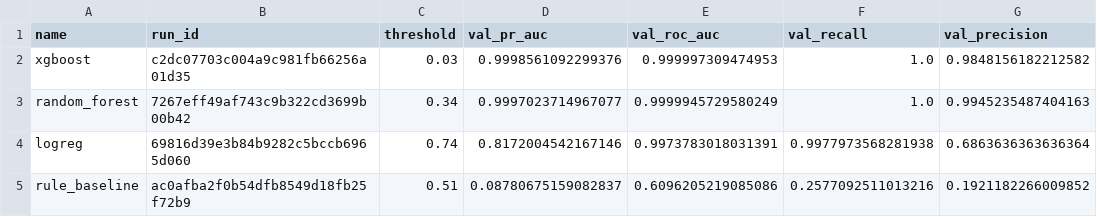
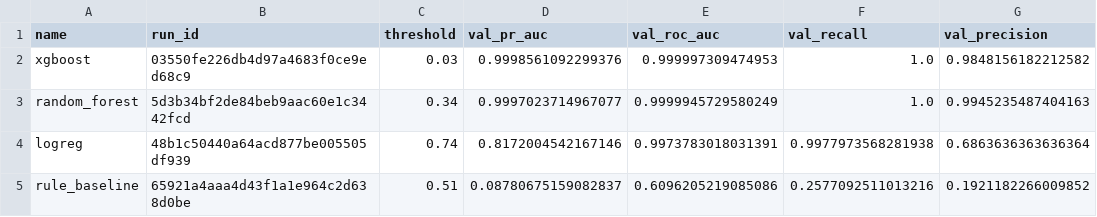
Before and after one commit to pittayanank-ctrl/pdm-mlops, a CSV file: docs/evidence/experiments/comparison.csv, drawn as a sheet; only a part is shown; the diff names each change by its address in the sheet, - before the commit and + after, or states it on an @@ line.

Commit message:
docs(evidence): comparison.csv from my own run on real data

```diff
--- a/docs/evidence/experiments/comparison.csv
+++ b/docs/evidence/experiments/comparison.csv
-B2 (run_id): c2dc07703c004a9c981fb66256a01d35
+B2 (run_id): 03550fe226db4d97a4683f0ce9ed68c9
-B3 (run_id): 7267eff49af743c9b322cd3699b00b42
+B3 (run_id): 5d3b34bf2de84beb9aac60e1c3442fcd
-B4 (run_id): 69816d39e3b84b9282c5bccb6965d060
+B4 (run_id): 48b1c50440a64acd877be005505df939
-B5 (run_id): ac0afba2f0b54dfb8549d18fb25f72b9
+B5 (run_id): 65921a4aaa4d43f1a1e964c2d638d0be
```
